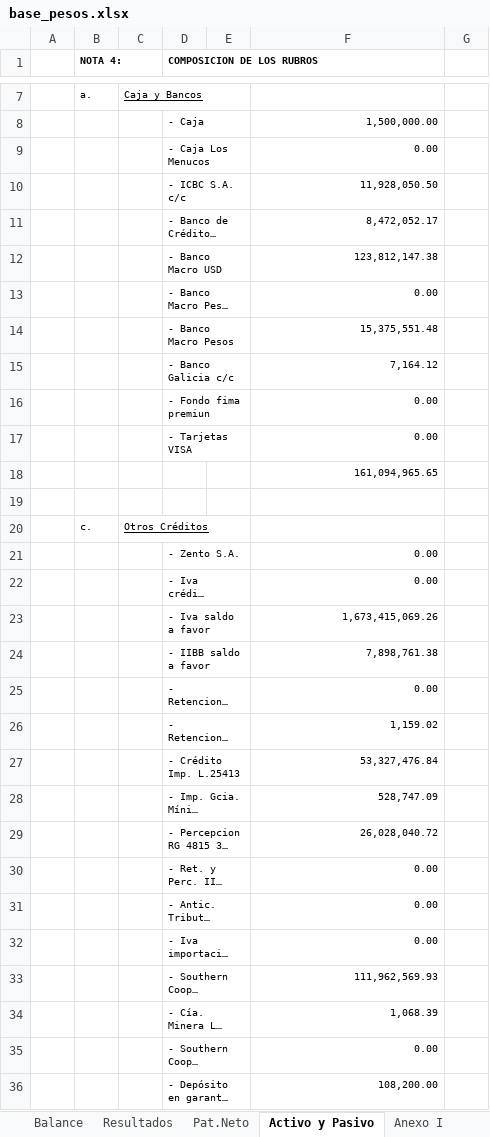
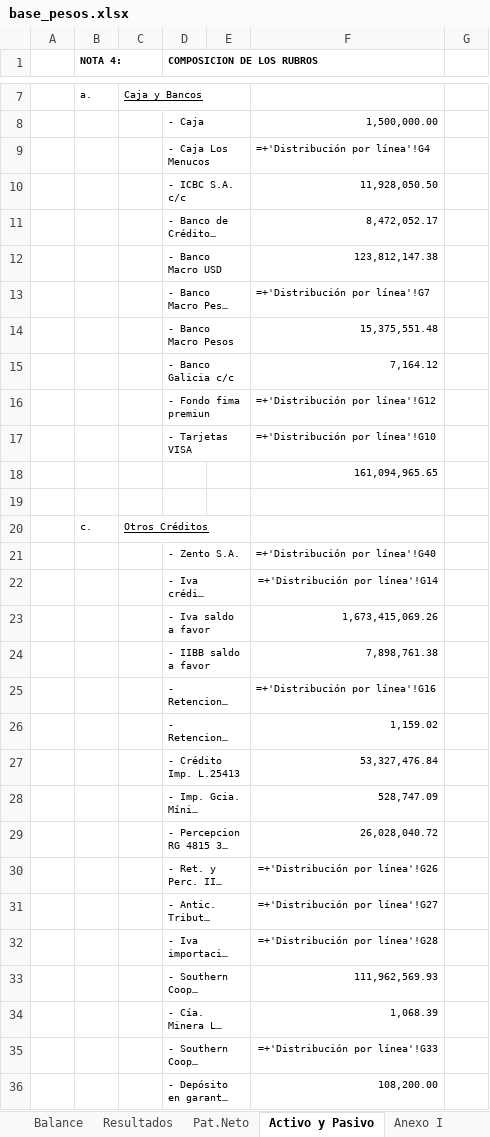
Before and after one commit to abrilmorantil/Informes, an Excel workbook: informe-c/base_pesos.xlsx, sheet Activo y Pasivo, drawn as a sheet; only a part is shown, gaps mark what is left out; long unchanged cells end in …; values as stored, in another font and other column widths than the file's, no borders; formulas without a stored value are shown as written; the diff covers the shown part only; the diff names each change by its address in the sheet, - before the commit and + after, or states it on an @@ line.

```diff
--- a/informe-c/base_pesos.xlsx (sheet Activo y Pasivo)
+++ b/informe-c/base_pesos.xlsx (sheet Activo y Pasivo)
-F9: 0.00
+F9: =+'Distribución por línea'!G4
-F13: 0.00
+F13: =+'Distribución por línea'!G7
-F16: 0.00
+F16: =+'Distribución por línea'!G12
-F17: 0.00
+F17: =+'Distribución por línea'!G10
-F21: 0.00
+F21: =+'Distribución por línea'!G40
-F22: 0.00
+F22: =+'Distribución por línea'!G14
-F25: 0.00
+F25: =+'Distribución por línea'!G16
-F30: 0.00
+F30: =+'Distribución por línea'!G26
-F31: 0.00
+F31: =+'Distribución por línea'!G27
-F32: 0.00
+F32: =+'Distribución por línea'!G28
-F35: 0.00
+F35: =+'Distribución por línea'!G33
```
Also changed, not shown: 16 edited cells elsewhere in this sheet, sheet Anexo II, sheet Resultados, formulas that keep their value, hidden cells, informe-c/base_dolares.xlsx, 24 other files.
